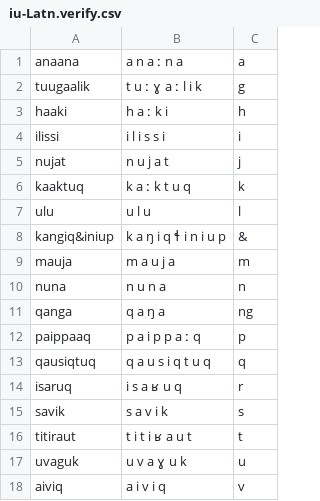
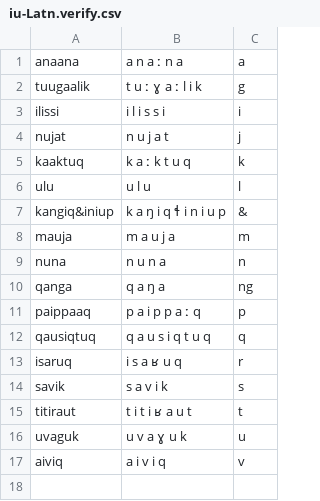
Before and after one commit to CohenPr-XPF/XPF, a CSV file: Data/iu_Inuktitut/iu-Latn.verify.csv, drawn as a sheet; the diff names each change by its address in the sheet, - before the commit and + after, or states it on an @@ line.

```diff
--- a/Data/iu_Inuktitut/iu-Latn.verify.csv
+++ b/Data/iu_Inuktitut/iu-Latn.verify.csv
-row 3: haaki | h a ː k i | h
```
Also changed, not shown: Data/ilo_Ilocano/ilo.verify.csv, 32 other files.
